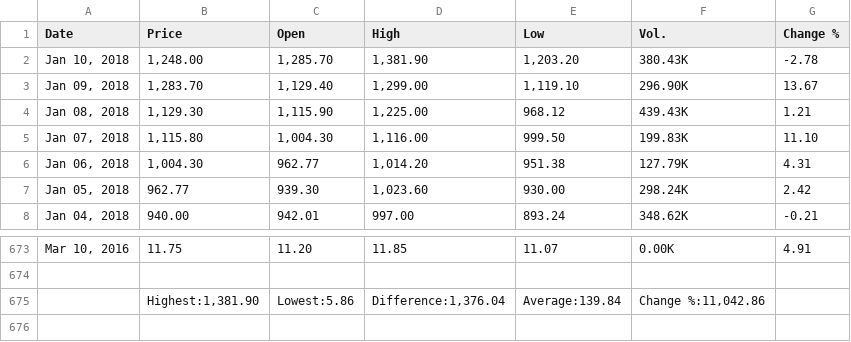
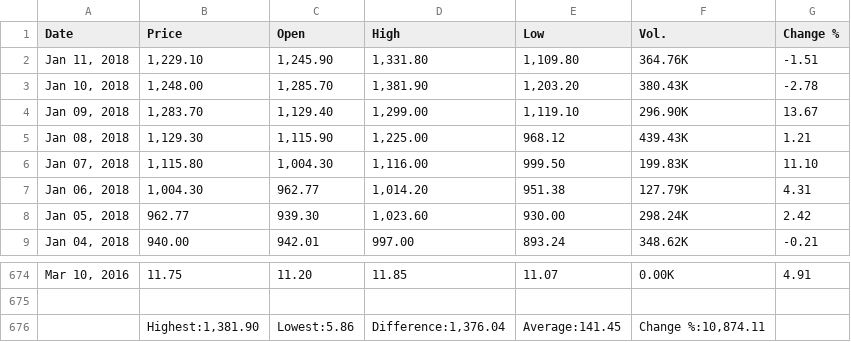
Before and after one commit to AmolMavuduru/CryptocurrencyML, a CSV file: ETH USD Historical Data.csv, drawn as a sheet; only a part is shown, gaps mark what is left out.

```diff
--- a/ETH USD Historical Data.csv
+++ b/ETH USD Historical Data.csv
@@ -1,2 +1,3 @@
 "Date","Price","Open","High","Low","Vol.","Change %"
+"Jan 11, 2018","1,229.10","1,245.90","1,331.80","1,109.80","364.76K","-1.51"
 "Jan 10, 2018","1,248.00","1,285.70","1,381.90","1,203.20","380.43K","-2.78"
@@ -674,2 +675,2 @@
 "","","","","","",""
-"","Highest:1,381.90","Lowest:5.86","Difference:1,376.04","Average:139.84","Change %:11,042.86"
+"","Highest:1,381.90","Lowest:5.86","Difference:1,376.04","Average:141.45","Change %:10,874.11"
```
Also changed, not shown: 3 other files.
